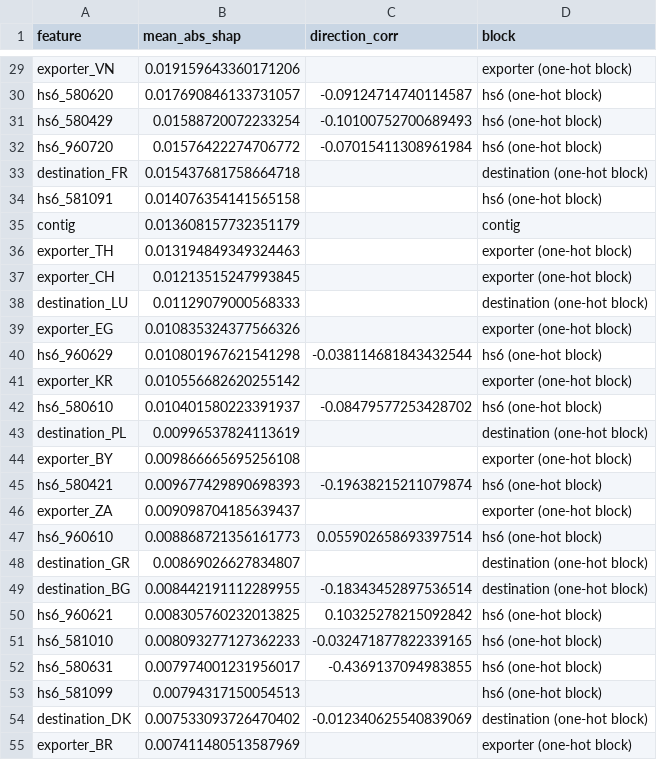
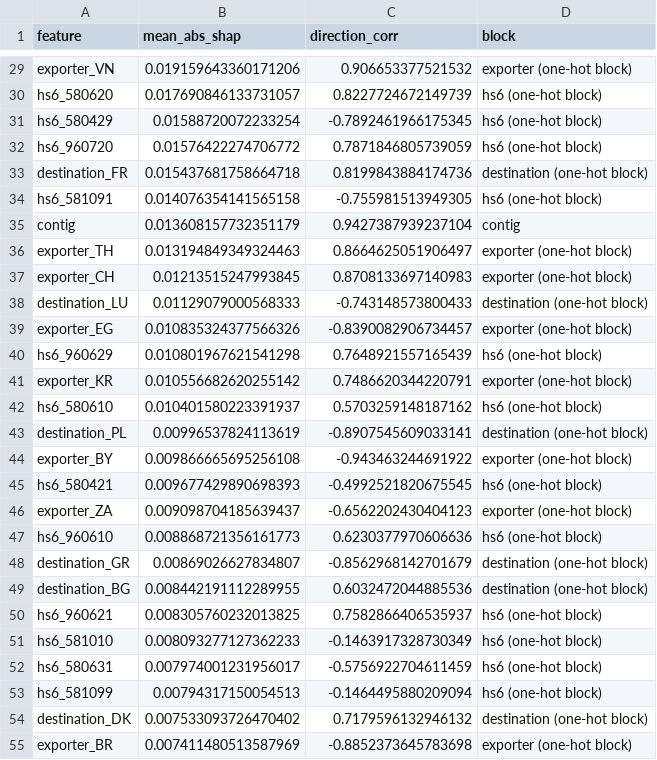
Before and after one commit to THS-99/trimmings-gravity-vs-ml, a CSV file: results/shap_summary.csv, drawn as a sheet; only a part is shown, gaps mark what is left out; the diff covers the shown part only; the diff names each change by its address in the sheet, - before the commit and + after, or states it on an @@ line.

Commit message:
Fix the SHAP direction column: align the SHAP rows with the sampled test rows
The SHAP frame in 11_explainability.py was built without the index of the
sampled test rows, so Series.corr aligned it on the panel index and paired
the SHAP value of one row with the feature value of another. Only 26 rows
overlapped, all from one exporter, which is why five of the seven gravity
variables had no direction and the other two were noise. The mean absolute
SHAP values and the permutation importances were computed positionally and
are unchanged; only direction_corr in shap_summary.csv and ml_shap_direction
in table_5_3_rq2.csv are regenerated, from the same model, sample and seed.
The experiment summary records the correction.

```diff
--- a/results/shap_summary.csv
+++ b/results/shap_summary.csv
-C29 (direction_corr): (empty)
+C29 (direction_corr): 0.906653377521532
-C30 (direction_corr): -0.09124714740114587
+C30 (direction_corr): 0.8227724672149739
-C31 (direction_corr): -0.10100752700689493
+C31 (direction_corr): -0.7892461966175345
-C32 (direction_corr): -0.07015411308961984
+C32 (direction_corr): 0.7871846805739059
-C33 (direction_corr): (empty)
+C33 (direction_corr): 0.8199843884174736
-C34 (direction_corr): (empty)
+C34 (direction_corr): -0.755981513949305
-C35 (direction_corr): (empty)
+C35 (direction_corr): 0.9427387939237104
-C36 (direction_corr): (empty)
+C36 (direction_corr): 0.8664625051906497
-C37 (direction_corr): (empty)
+C37 (direction_corr): 0.8708133697140983
-C38 (direction_corr): (empty)
+C38 (direction_corr): -0.743148573800433
-C39 (direction_corr): (empty)
+C39 (direction_corr): -0.8390082906734457
-C40 (direction_corr): -0.038114681843432544
+C40 (direction_corr): 0.7648921557165439
-C41 (direction_corr): (empty)
+C41 (direction_corr): 0.7486620344220791
-C42 (direction_corr): -0.08479577253428702
+C42 (direction_corr): 0.5703259148187162
-C43 (direction_corr): (empty)
+C43 (direction_corr): -0.8907545609033141
-C44 (direction_corr): (empty)
+C44 (direction_corr): -0.943463244691922
-C45 (direction_corr): -0.19638215211079874
+C45 (direction_corr): -0.4992521820675545
-C46 (direction_corr): (empty)
+C46 (direction_corr): -0.6562202430404123
-C47 (direction_corr): 0.055902658693397514
+C47 (direction_corr): 0.6230377970606636
-C48 (direction_corr): (empty)
+C48 (direction_corr): -0.8562968142701679
-C49 (direction_corr): -0.18343452897536514
+C49 (direction_corr): 0.6032472044885536
-C50 (direction_corr): 0.10325278215092842
+C50 (direction_corr): 0.7582866406535937
-C51 (direction_corr): -0.032471877822339165
+C51 (direction_corr): -0.1463917328730349
-C52 (direction_corr): -0.4369137094983855
+C52 (direction_corr): -0.5756922704611459
-C53 (direction_corr): (empty)
+C53 (direction_corr): -0.1464495880209094
-C54 (direction_corr): -0.012340625540839069
+C54 (direction_corr): 0.7179596132946132
-C55 (direction_corr): (empty)
+C55 (direction_corr): -0.8852373645783698
```
Also changed, not shown: 75 edited cells elsewhere in this file, results/table_5_3_rq2.csv, 2 other files.
